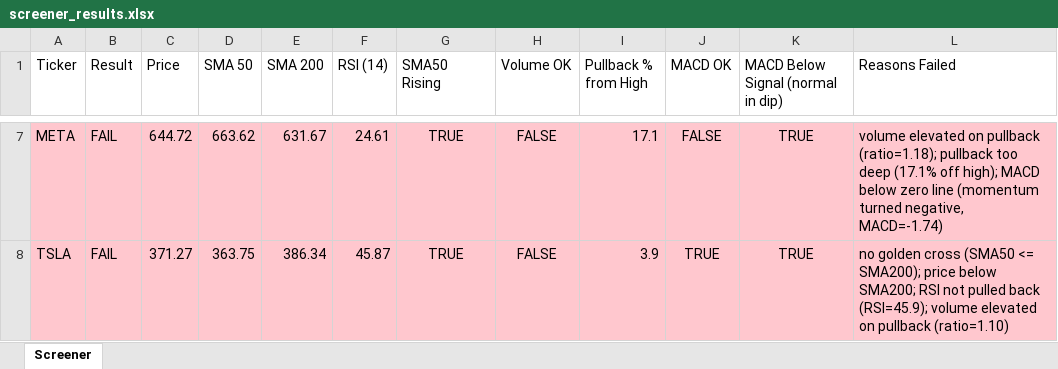
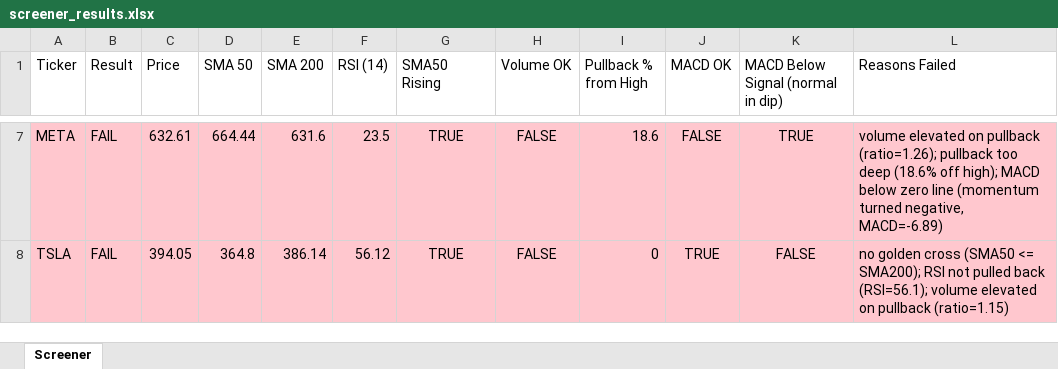
Before and after one commit to Spiky0315/Stock-screener, an Excel workbook: Output/screener_results.xlsx, sheet Screener, drawn as a sheet; only a part is shown, gaps mark what is left out; values as stored, in another font and other column widths than the file's, no borders; the diff covers the shown part only; the diff names each change by its address in the sheet, - before the commit and + after, or states it on an @@ line.

```diff
--- a/Output/screener_results.xlsx (sheet Screener)
+++ b/Output/screener_results.xlsx (sheet Screener)
-C7 (Price): 644.72
+C7 (Price): 632.61
-D7 (SMA 50): 663.62
+D7 (SMA 50): 664.44
-E7 (SMA 200): 631.67
+E7 (SMA 200): 631.6
-F7 (RSI (14)): 24.61
+F7 (RSI (14)): 23.5
-I7 (Pullback % from High): 17.1
+I7 (Pullback % from High): 18.6
-L7 (Reasons Failed): …on pullback (ratio=1.18); pullback too deep (17.1% off high); MACD below zero line (momentum turned negative, MACD=-1.74)
+L7 (Reasons Failed): …on pullback (ratio=1.26); pullback too deep (18.6% off high); MACD below zero line (momentum turned negative, MACD=-6.89)
-C8 (Price): 371.27
+C8 (Price): 394.05
-D8 (SMA 50): 363.75
+D8 (SMA 50): 364.8
-E8 (SMA 200): 386.34
+E8 (SMA 200): 386.14
-F8 (RSI (14)): 45.87
+F8 (RSI (14)): 56.12
-I8 (Pullback % from High): 3.9
+I8 (Pullback % from High): 0
-K8: TRUE
+K8: FALSE
-L8 (Reasons Failed): …<= SMA200); price below SMA200; RSI not pulled back (RSI=45.9); volume elevated on pullback (ratio=1.10)
+L8 (Reasons Failed): …<= SMA200); RSI not pulled back (RSI=56.1); volume elevated on pullback (ratio=1.15)
```
Also changed, not shown: 30 edited cells elsewhere in this sheet.
